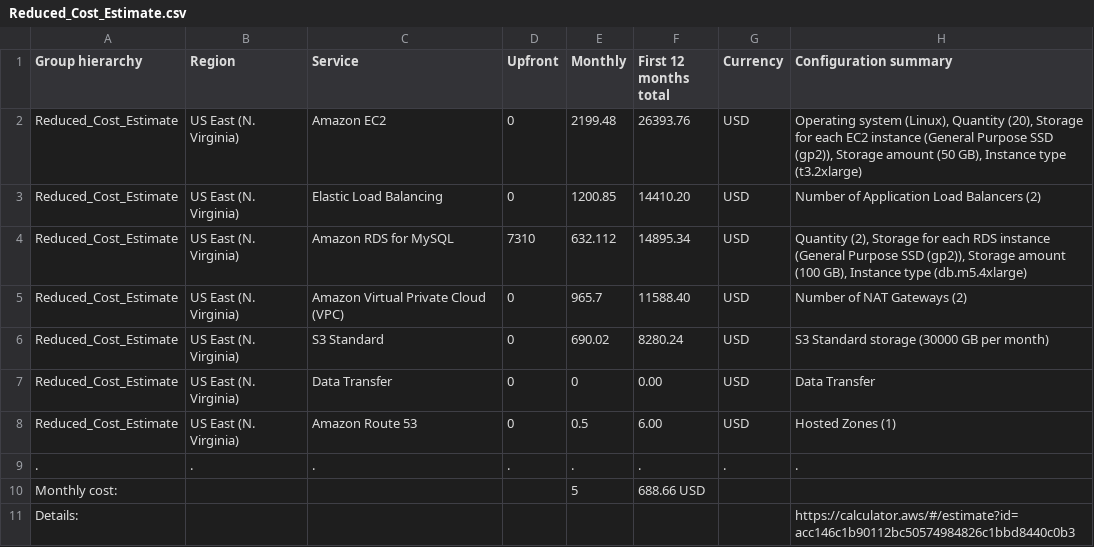
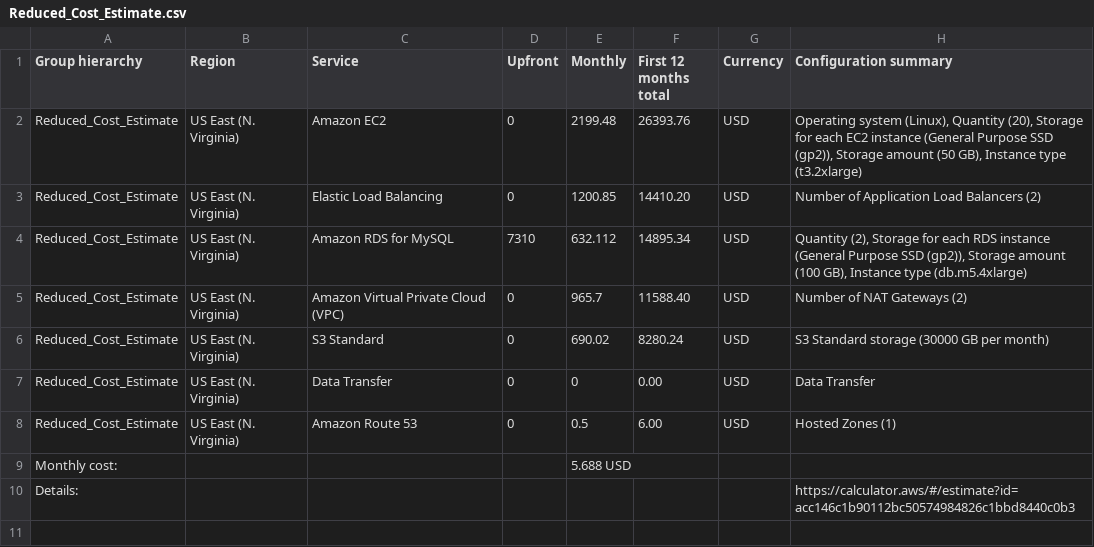
Before and after one commit to fthiagomedeiros/cloud-architect-project2, a CSV file: Task 2/Reduced_Cost_Estimate.csv, drawn as a sheet; removed rows and columns are numbered as before the commit, all else as after; the diff names each change by its address in the sheet, - before the commit and + after, or states it on an @@ line.

Commit message:
Reduced cost estimate

```diff
--- a/Task 2/Reduced_Cost_Estimate.csv
+++ b/Task 2/Reduced_Cost_Estimate.csv
-row 9: . | . | . | . | . | . | . | .
-row 10: Monthly cost: |  |  |  | 5 | 688.66 USD
+row 9: Monthly cost: |  |  |  | 5.688 USD
```
